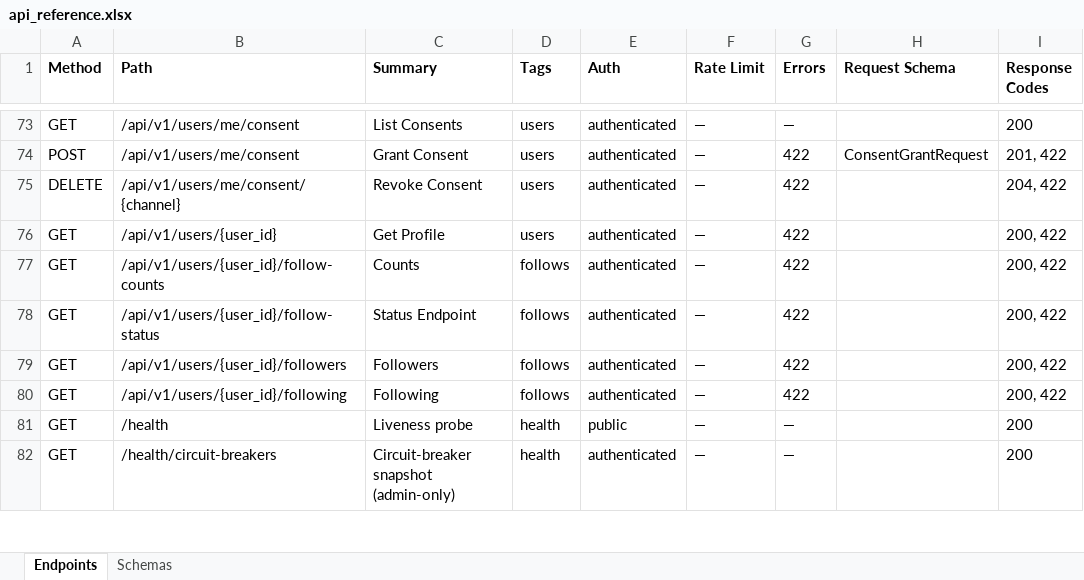
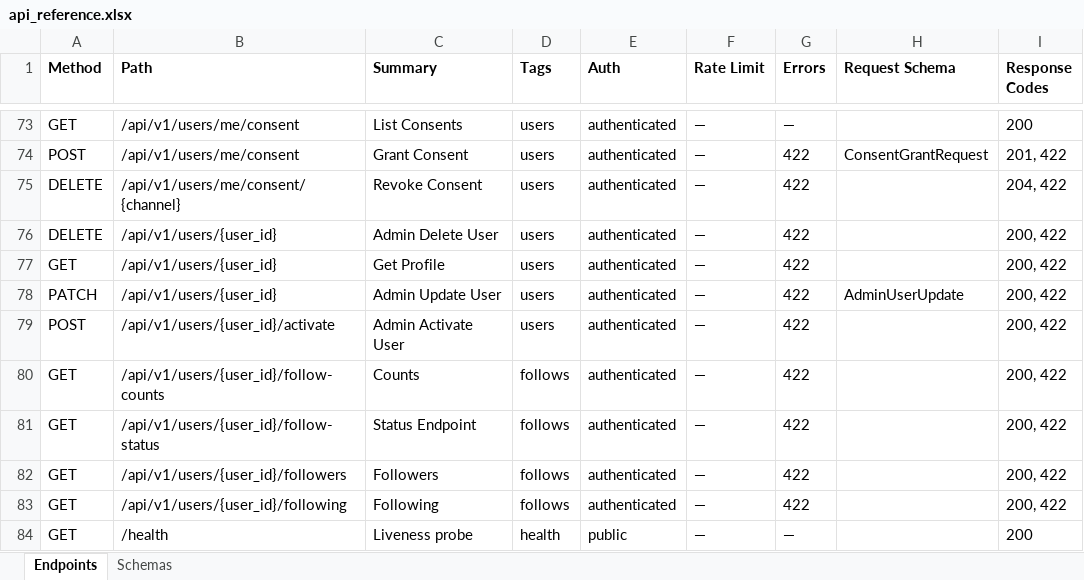
Before and after one commit to touhid9xx/social-api, an Excel workbook: contracts/api_reference.xlsx, sheet Endpoints, drawn as a sheet; only a part is shown, gaps mark what is left out; the shorter side is filled out with more unchanged rows; values as stored, in another font and other column widths than the file's, no borders; the diff names each change by its address in the sheet, - before the commit and + after, or states it on an @@ line.

Commit message:
feat(admin): manage accounts from the staff user directory
Adds activate / role-change / soft-delete to the admin user management
screen, closing the gap that locked newly registered accounts out with
INACTIVE_USER while the verification email was unimplemented.

Backend
- PATCH /users/{id}, POST /users/{id}/activate, DELETE /users/{id},
  all gated by require_roles(ADMIN) and mounted after /users/me so the
  static route keeps precedence over the path param.
- Activate sets is_active *and* is_verified: a manual stand-in for the
  emailed verification link.
- Delete is soft (deleted_at + is_active=False) and reversible by
  activate; the row is read before the write so the response is the
  post-delete view instead of a 404.
- Guards return new codes distinct from chat's LAST_ADMIN_CANNOT_LEAVE:
  CANNOT_MODIFY_SELF (403) covers self-deactivate/demote/delete,
  LAST_ADMIN_PROTECTED (409) covers removing the final admin,
  EMPTY_UPDATE (400) covers a PATCH with nothing to change.
- AdminUserUpdate excludes unset *and* null fields, so an explicit null
  cannot reach a NOT NULL column.

Frontend
- AdminUserUpdate type, three API helpers, and non-optimistic mutations
  invalidating queryKeys.users.all.
- user-list.tsx: action menu is a sibling of the profile link (not a
  child, which would nest interactive elements), self-row shows a
  disabled lock, delete sits behind a confirm dialog.
- Three new error codes mapped in errors.ts and translated in both
  en and bn; MSW handlers model the 403/409 cases and the soft delete.

Regenerated contracts/ and frontend/src/types/api.d.ts; both are now
generated output rather than hand-maintained.

Tests: 13 unit admin tests over a fake directory, 7 HTTP-level
integration tests (RBAC on all four routes, /users/me precedence,
partial PATCH, self-action guards, soft delete removing the account
from every read path), and 14 component tests.

```diff
--- a/contracts/api_reference.xlsx (sheet Endpoints)
+++ b/contracts/api_reference.xlsx (sheet Endpoints)
+row 76: DELETE | /api/v1/users/{user_id} | Admin Delete User | users | authenticated | — | 422 |  | 200, 422
+row 78: PATCH | /api/v1/users/{user_id} | Admin Update User | users | authenticated | — | 422 | AdminUserUpdate | 200, 422
+row 79: POST | /api/v1/users/{user_id}/activate | Admin Activate User | users | authenticated | — | 422 |  | 200, 422
```
Also changed, not shown: sheet Schemas, 26 other files.
